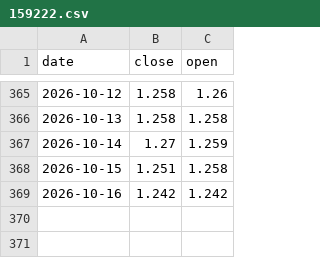
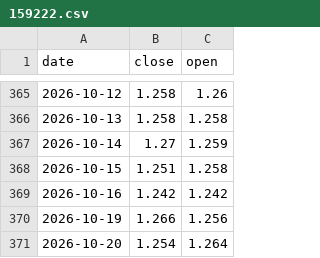
Before and after one commit to winguse/naive-fortune, a CSV file: market-data/cn/159222.csv, drawn as a sheet; only a part is shown, gaps mark what is left out; the diff names each change by its address in the sheet, - before the commit and + after, or states it on an @@ line.

```diff
--- a/market-data/cn/159222.csv
+++ b/market-data/cn/159222.csv
+row 370: 2026-10-19 | 1.266 | 1.256
+row 371: 2026-10-20 | 1.254 | 1.264
```
Also changed, not shown: market-data/cn/159399.csv, market-data/cn/510050.csv, 4 other files.
